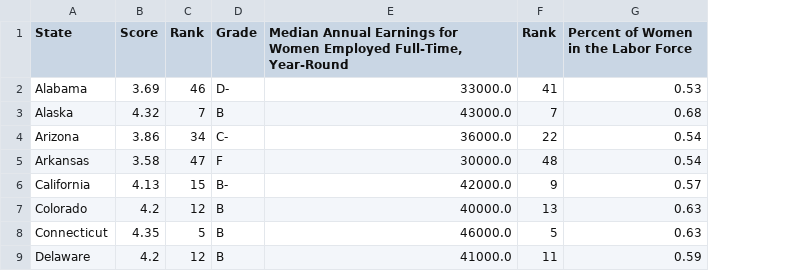
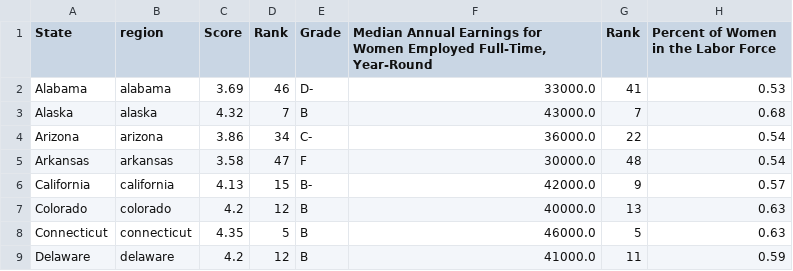
Before and after one commit to jgorrel/Data-and-Analysis-, a CSV file: Median Earnings Test Reformatting.csv, drawn as a sheet; only a part is shown; the diff names each change by its address in the sheet, - before the commit and + after, or states it on an @@ line.

Commit message:
Add files via upload

```diff
--- a/Median Earnings Test Reformatting.csv
+++ b/Median Earnings Test Reformatting.csv
+column B (region), rows 2-9: alabama | alaska | arizona | arkansas | california | colorado | connecticut | delaware
```
